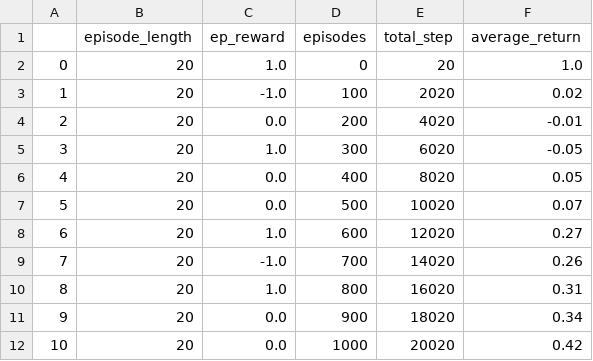
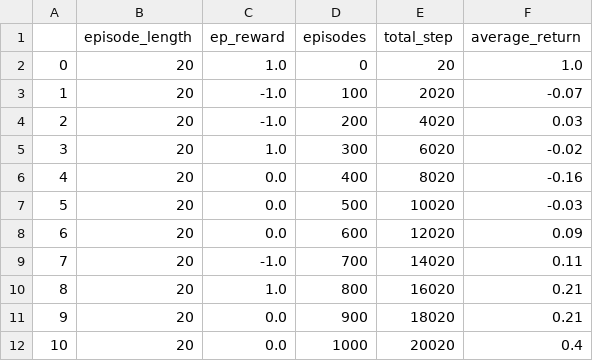
Before and after one commit to cannox227/Reinforcement-Learning-Project---Aalto-University, a CSV file: results/SandingEnvEasy/ddpg/logging/logs_43.csv, drawn as a sheet.

Commit message:
chore: add ddpg td3 extension

```diff
--- a/results/SandingEnvEasy/ddpg/logging/logs_43.csv
+++ b/results/SandingEnvEasy/ddpg/logging/logs_43.csv
@@ -2,11 +2,11 @@
 0,20,1.0,0,20,1.0
-1,20,-1.0,100,2020,0.02
-2,20,0.0,200,4020,-0.01
-3,20,1.0,300,6020,-0.05
-4,20,0.0,400,8020,0.05
-5,20,0.0,500,10020,0.07
-6,20,1.0,600,12020,0.27
-7,20,-1.0,700,14020,0.26
-8,20,1.0,800,16020,0.31
-9,20,0.0,900,18020,0.34
-10,20,0.0,1000,20020,0.42
+1,20,-1.0,100,2020,-0.07
+2,20,-1.0,200,4020,0.03
+3,20,1.0,300,6020,-0.02
+4,20,0.0,400,8020,-0.16
+5,20,0.0,500,10020,-0.03
+6,20,0.0,600,12020,0.09
+7,20,-1.0,700,14020,0.11
+8,20,1.0,800,16020,0.21
+9,20,0.0,900,18020,0.21
+10,20,0.0,1000,20020,0.4
```
Also changed, not shown: 50 other files.
